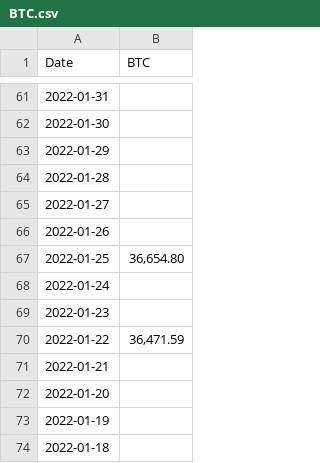
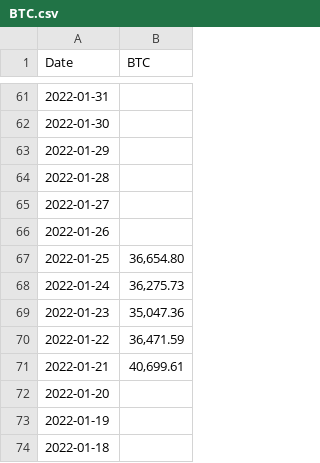
Before and after one commit to technobunny/crypto-tax, a CSV file: examples/BTC.csv, drawn as a sheet; only a part is shown, gaps mark what is left out.

```diff
--- a/examples/BTC.csv
+++ b/examples/BTC.csv
@@ -67,6 +67,6 @@ Date	BTC
 2022-01-25	36,654.80
-2022-01-24	
-2022-01-23	
+2022-01-24	36,275.73
+2022-01-23	35,047.36
 2022-01-22	36,471.59
-2022-01-21	
+2022-01-21	40,699.61
 2022-01-20	
```
Also changed, not shown: examples/ADA.csv, examples/prices.csv.
